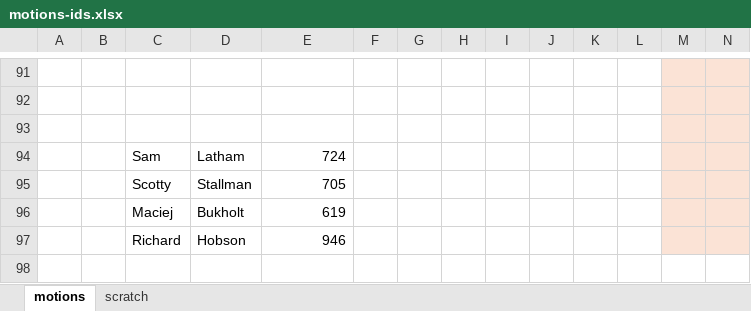
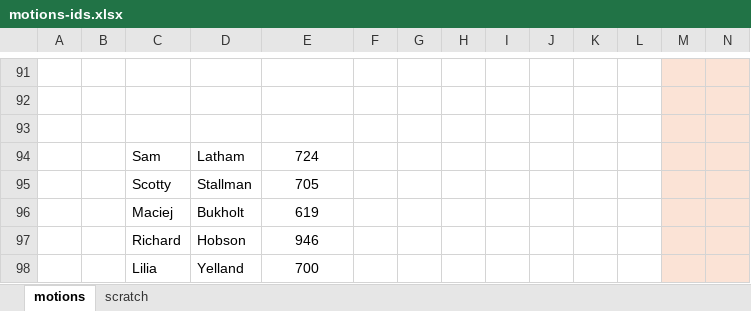
Before and after one commit to Logiqx/wsw-results, an Excel workbook: events/2026/config/motions-ids.xlsx, sheet motions, drawn as a sheet; only a part is shown, gaps mark what is left out; values as stored, in another font and other column widths than the file's, no borders; charts and pictures not drawn; rows hold the shown columns only; the diff names each change by its address in the sheet, - before the commit and + after, or states it on an @@ line.

Commit message:
Add Lilia

```diff
--- a/events/2026/config/motions-ids.xlsx (sheet motions)
+++ b/events/2026/config/motions-ids.xlsx (sheet motions)
-E94:E97 alignment: right
+E94:E97 alignment: center
+row 98:  |  | Lilia | Yelland | 700
```
